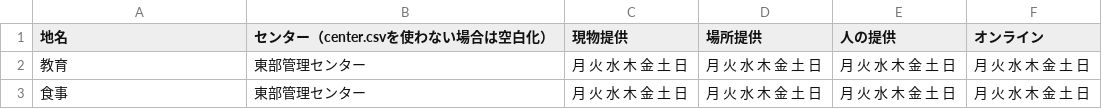
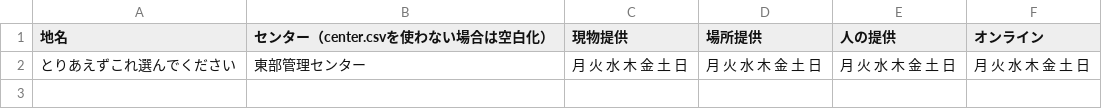
Before and after one commit to Okochama/test01, a CSV file: data/area_days.csv, drawn as a sheet.

Commit message:
Add files via upload

```diff
--- a/data/area_days.csv
+++ b/data/area_days.csv
@@ -1,3 +1,2 @@
 地名,センター（center.csvを使わない場合は空白化）,現物提供,場所提供,人の提供,オンライン
-教育,東部管理センター,月 火 水 木 金 土 日,月 火 水 木 金 土 日,月 火 水 木 金 土 日,月 火 水 木 金 土 日
-食事,東部管理センター,月 火 水 木 金 土 日,月 火 水 木 金 土 日,月 火 水 木 金 土 日,月 火 水 木 金 土 日
+とりあえずこれ選んでください,東部管理センター,月 火 水 木 金 土 日,月 火 水 木 金 土 日,月 火 水 木 金 土 日,月 火 水 木 金 土 日
```
